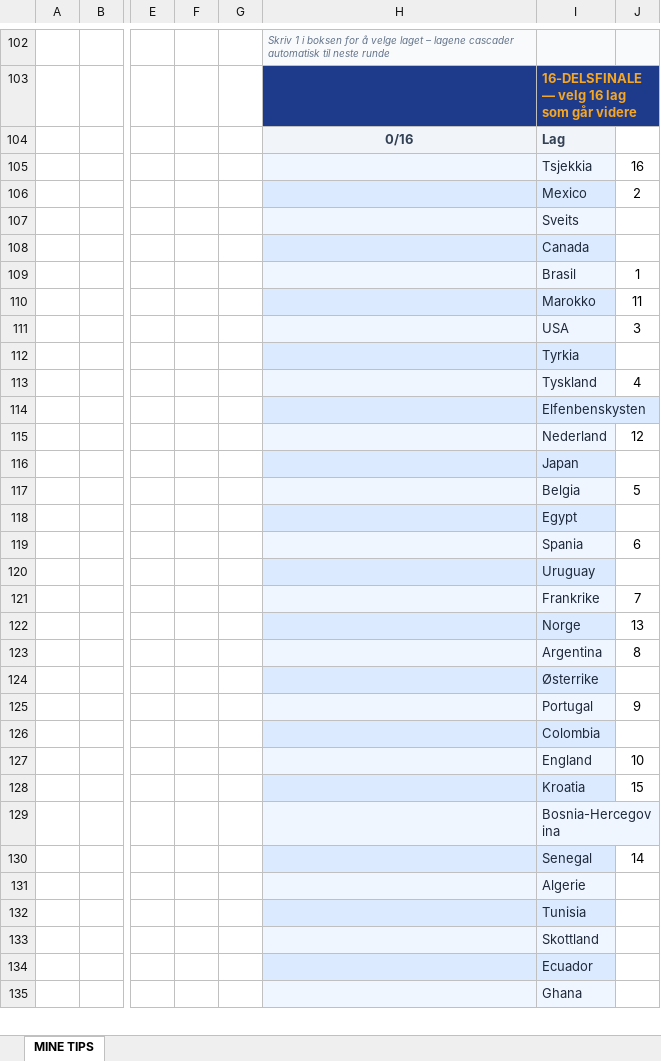
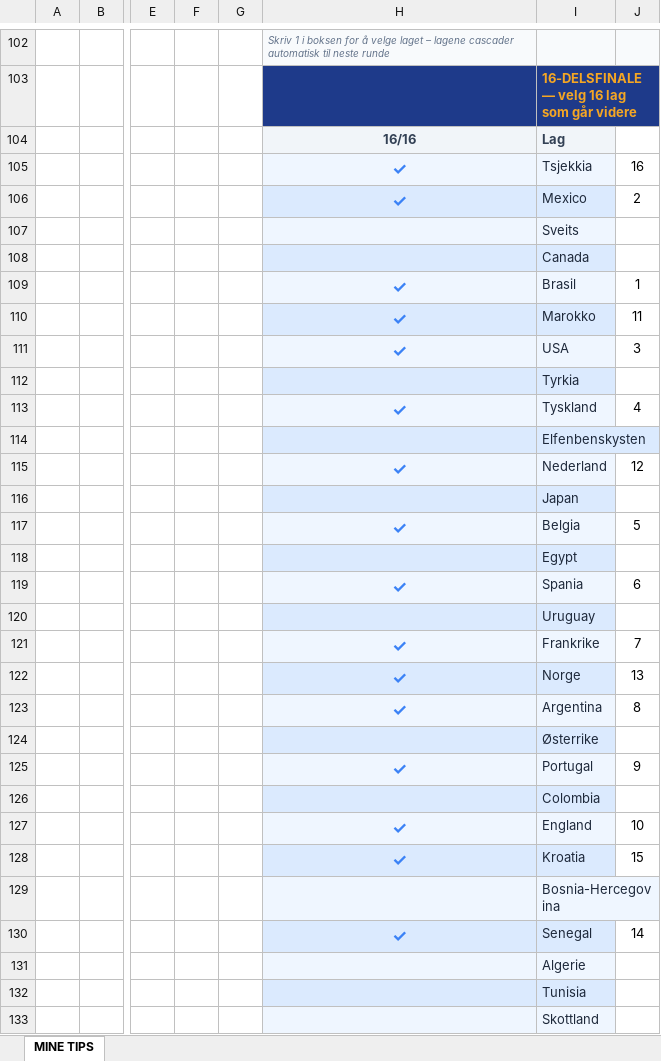
Before and after one commit to martinskaug972-collab/VM2026, an Excel workbook: VM2026_Tipping_RuneH.xlsx, sheet MINE TIPS, drawn as a sheet; only a part is shown, gaps mark what is left out; the shorter side is filled out with more unchanged rows; values as stored, in another font and other column widths than the file's, no borders; conditional formats not drawn; the diff covers the shown part only; the diff names each change by its address in the sheet, - before the commit and + after, or states it on an @@ line.

```diff
--- a/VM2026_Tipping_RuneH.xlsx (sheet MINE TIPS)
+++ b/VM2026_Tipping_RuneH.xlsx (sheet MINE TIPS)
-H104: 0/16
+H104: 16/16
-H105:H106: (empty)
+H105:H106: ✓
-H109:H111: (empty)
+H109:H111: ✓
-H113: (empty)
+H113: ✓
-H115: (empty)
+H115: ✓
-H117: (empty)
+H117: ✓
-H119: (empty)
+H119: ✓
-H121:H123: (empty)
+H121:H123: ✓
-H125: (empty)
+H125: ✓
-H127:H128: (empty)
+H127:H128: ✓
-H130: (empty)
+H130: ✓
```
Also changed, not shown: 19 edited cells elsewhere in this sheet, VM2026_Tipping - Martin.xlsx, VM2026_Tipping_Rolf.xlsx, 1 other file.
